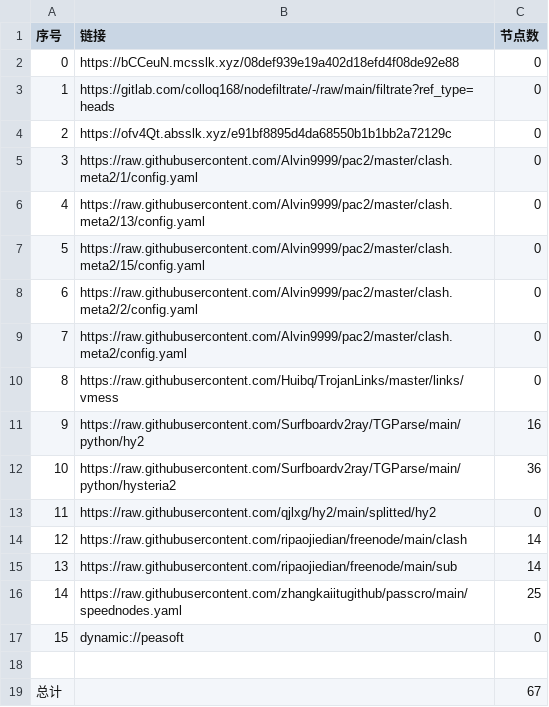
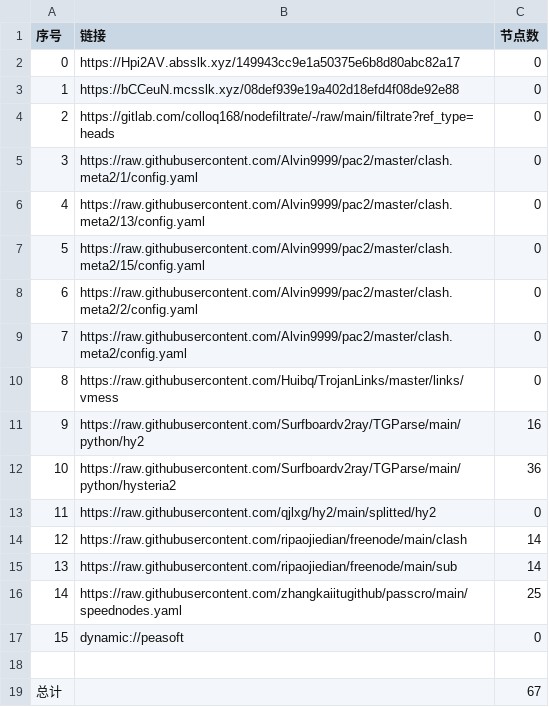
Before and after one commit to ileesen/AutoMergePublicNodes, a CSV file: list_result.csv, drawn as a sheet.

```diff
--- a/list_result.csv
+++ b/list_result.csv
@@ -1,5 +1,5 @@
 序号,链接,节点数
-0,https://bCCeuN.mcsslk.xyz/08def939e19a402d18efd4f08de92e88,0
-1,https://gitlab.com/colloq168/nodefiltrate/-/raw/main/filtrate?ref_type=heads,0
-2,https://ofv4Qt.absslk.xyz/e91bf8895d4da68550b1b1bb2a72129c,0
+0,https://Hpi2AV.absslk.xyz/149943cc9e1a50375e6b8d80abc82a17,0
+1,https://bCCeuN.mcsslk.xyz/08def939e19a402d18efd4f08de92e88,0
+2,https://gitlab.com/colloq168/nodefiltrate/-/raw/main/filtrate?ref_type=heads,0
 3,https://raw.githubusercontent.com/Alvin9999/pac2/master/clash.meta2/1/config.yaml,0
```
Also changed, not shown: 3 other files.
